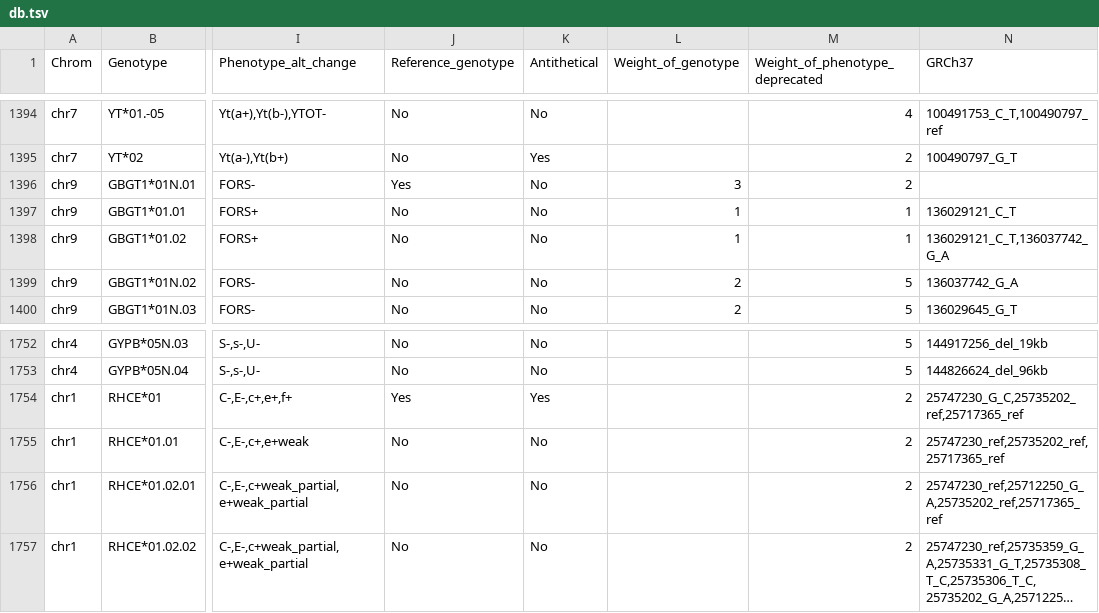
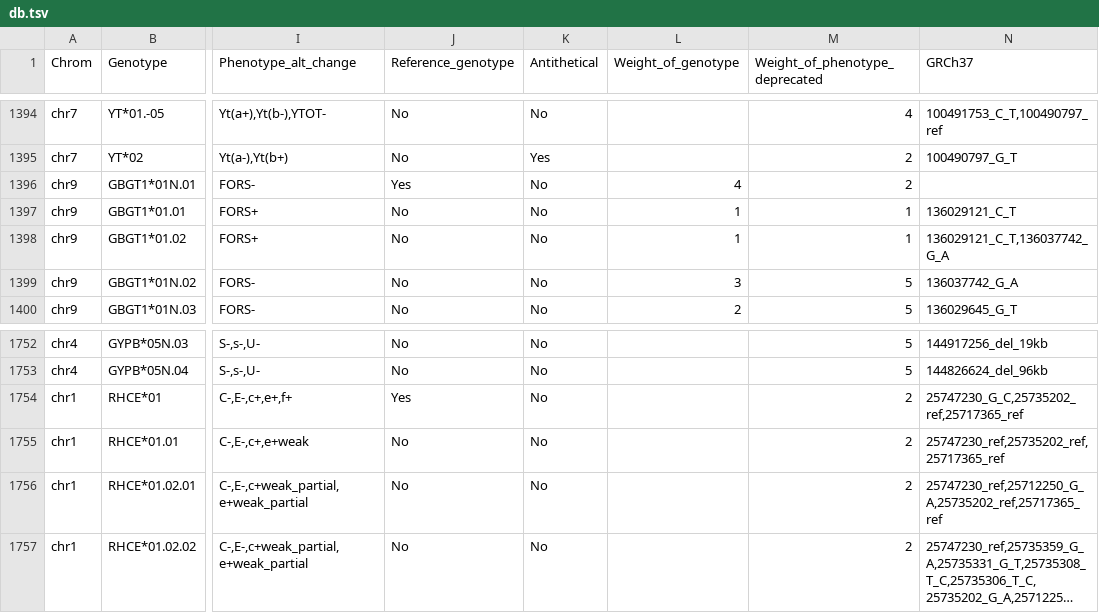
Before and after one commit to limcintyre/RBCeq2, a TSV file: src/rbceq2/resources/db.tsv, drawn as a sheet; only a part is shown, gaps mark what is left out; long unchanged cells end in …; the diff names each change by its address in the sheet, - before the commit and + after, or states it on an @@ line.

```diff
--- a/src/rbceq2/resources/db.tsv
+++ b/src/rbceq2/resources/db.tsv
-L1396 (Weight_of_genotype): 3
+L1396 (Weight_of_genotype): 4
-L1399 (Weight_of_genotype): 2
+L1399 (Weight_of_genotype): 3
-K1754 (Antithetical): Yes
+K1754 (Antithetical): No
```
Also changed, not shown: 5 other files.
